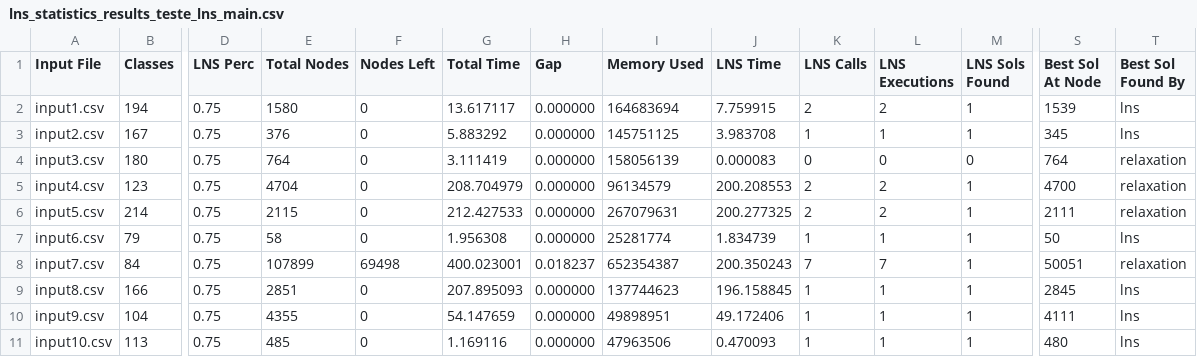
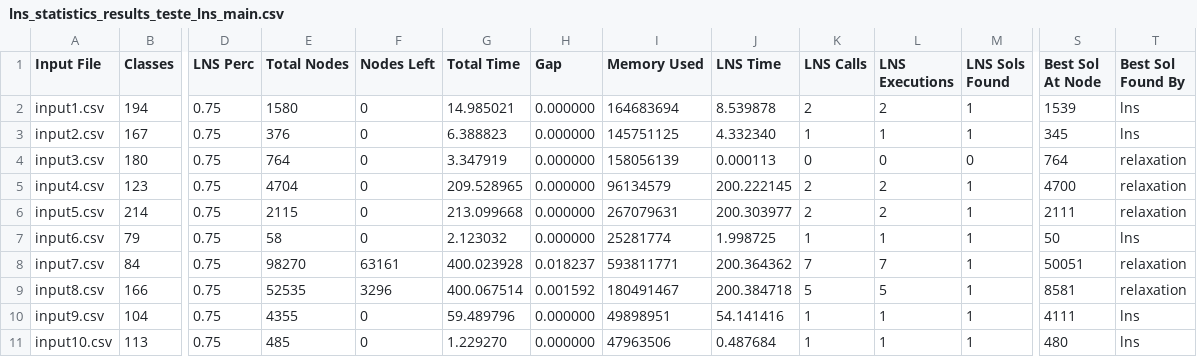
Before and after one commit to DeividReinkeSchiitz/dpd, a CSV file: lns_statistics_results_teste_lns_main.csv, drawn as a sheet; only a part is shown, gaps mark what is left out; the diff covers the shown part only; the diff names each change by its address in the sheet, - before the commit and + after, or states it on an @@ line.

```diff
--- a/lns_statistics_results_teste_lns_main.csv
+++ b/lns_statistics_results_teste_lns_main.csv
-G2 (Total Time): 13.617117
+G2 (Total Time): 14.985021
-J2 (LNS Time): 7.759915
+J2 (LNS Time): 8.539878
-G3 (Total Time): 5.883292
+G3 (Total Time): 6.388823
-J3 (LNS Time): 3.983708
+J3 (LNS Time): 4.332340
-G4 (Total Time): 3.111419
+G4 (Total Time): 3.347919
-J4 (LNS Time): 0.000083
+J4 (LNS Time): 0.000113
-G5 (Total Time): 208.704979
+G5 (Total Time): 209.528965
-J5 (LNS Time): 200.208553
+J5 (LNS Time): 200.222145
-G6 (Total Time): 212.427533
+G6 (Total Time): 213.099668
-J6 (LNS Time): 200.277325
+J6 (LNS Time): 200.303977
-G7 (Total Time): 1.956308
+G7 (Total Time): 2.123032
-J7 (LNS Time): 1.834739
+J7 (LNS Time): 1.998725
-E8 (Total Nodes): 107899
+E8 (Total Nodes): 98270
-F8 (Nodes Left): 69498
+F8 (Nodes Left): 63161
-G8 (Total Time): 400.023001
+G8 (Total Time): 400.023928
-I8 (Memory Used): 652354387
+I8 (Memory Used): 593811771
-J8 (LNS Time): 200.350243
+J8 (LNS Time): 200.364362
-E9 (Total Nodes): 2851
+E9 (Total Nodes): 52535
-F9 (Nodes Left): 0
+F9 (Nodes Left): 3296
-G9 (Total Time): 207.895093
+G9 (Total Time): 400.067514
-H9 (Gap): 0.000000
+H9 (Gap): 0.001592
-I9 (Memory Used): 137744623
+I9 (Memory Used): 180491467
-J9 (LNS Time): 196.158845
+J9 (LNS Time): 200.384718
-K9 (LNS Calls): 1
+K9 (LNS Calls): 5
-L9 (LNS Executions): 1
+L9 (LNS Executions): 5
-S9 (Best Sol At Node): 2845
+S9 (Best Sol At Node): 8581
-T9 (Best Sol Found By): lns
+T9 (Best Sol Found By): relaxation
-G10 (Total Time): 54.147659
+G10 (Total Time): 59.489796
-J10 (LNS Time): 49.172406
+J10 (LNS Time): 54.141416
-G11 (Total Time): 1.169116
+G11 (Total Time): 1.229270
-J11 (LNS Time): 0.470093
+J11 (LNS Time): 0.487684
```
Also changed, not shown: 96 edited cells elsewhere in this file, lns_statistics_results_teste_relax.csv, 11 other files.
